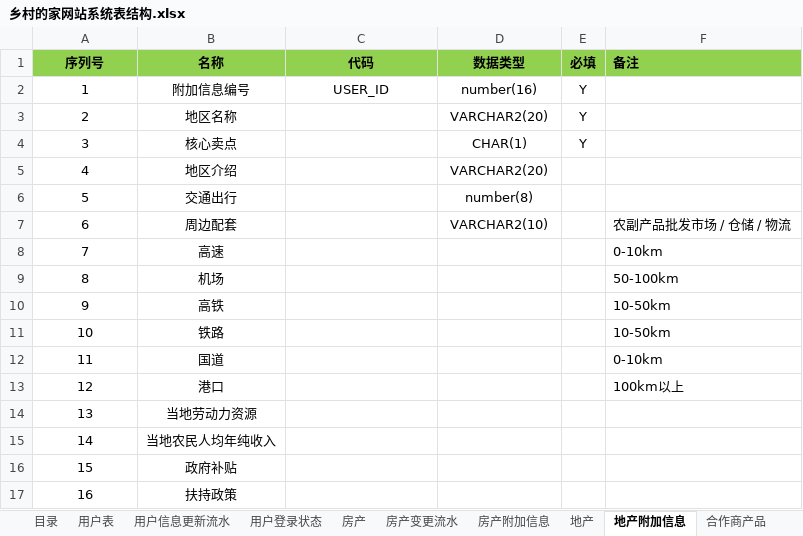
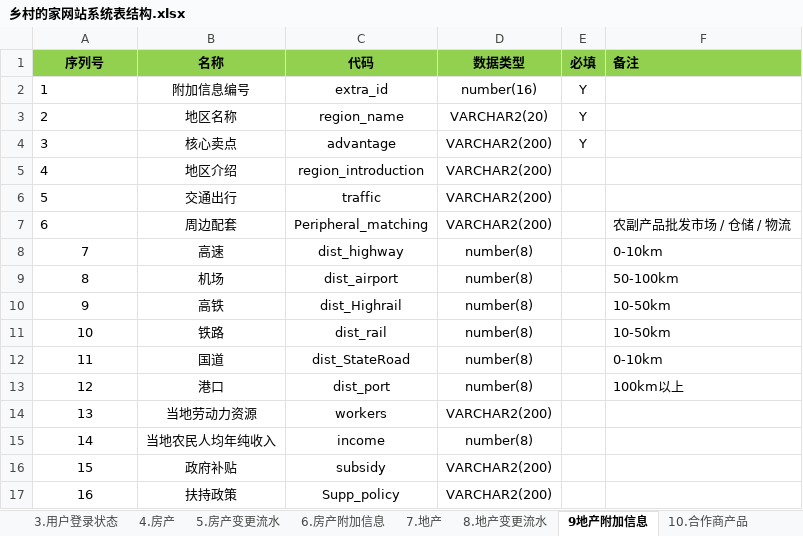
Before and after one commit to hhk2go/xiangcundejia, an Excel workbook: doc/乡村的家网站系统表结构.xlsx, sheet 9地产附加信息, drawn as a sheet; values as stored, in another font and other column widths than the file's, no borders; the diff names each change by its address in the sheet, - before the commit and + after, or states it on an @@ line.

```diff
--- a/doc/乡村的家网站系统表结构.xlsx (sheet 9地产附加信息)
+++ b/doc/乡村的家网站系统表结构.xlsx (sheet 9地产附加信息)
-sheet tab: 用户登录状态
+sheet tab: 3.用户登录状态
-sheet tab: 房产
+sheet tab: 4.房产
-sheet tab: 房产变更流水
+sheet tab: 5.房产变更流水
-sheet tab: 房产附加信息
+sheet tab: 6.房产附加信息
-sheet tab: 地产
+sheet tab: 7.地产
-sheet tab: 地产附加信息
+sheet tab: 9地产附加信息
-sheet tab: 合作商产品
+sheet tab: 10.合作商产品
+sheet tab: 8.地产变更流水
-A2:A7 alignment: center
+A2:A7 alignment: left
-C2 (代码): USER_ID
+C2 (代码): extra_id
-C3 (代码): (empty)
+C3 (代码): region_name
-C4 (代码): (empty)
+C4 (代码): advantage
-D4 (数据类型): CHAR(1)
+D4 (数据类型): VARCHAR2(200)
-C5 (代码): (empty)
+C5 (代码): region_introduction
-D5 (数据类型): VARCHAR2(20)
+D5 (数据类型): VARCHAR2(200)
-C6 (代码): (empty)
+C6 (代码): traffic
-D6 (数据类型): number(8)
+D6 (数据类型): VARCHAR2(200)
-C7 (代码): (empty)
+C7 (代码): Peripheral_matching
-D7 (数据类型): VARCHAR2(10)
+D7 (数据类型): VARCHAR2(200)
-C8 (代码): (empty)
+C8 (代码): dist_highway
-D8:D13 (数据类型): (empty)
+D8:D13 (数据类型): number(8)
-C9 (代码): (empty)
+C9 (代码): dist_airport
-C10 (代码): (empty)
+C10 (代码): dist_Highrail
-C11 (代码): (empty)
+C11 (代码): dist_rail
-C12 (代码): (empty)
+C12 (代码): dist_StateRoad
-C13 (代码): (empty)
+C13 (代码): dist_port
-C14 (代码): (empty)
+C14 (代码): workers
-D14 (数据类型): (empty)
+D14 (数据类型): VARCHAR2(200)
-C15 (代码): (empty)
+C15 (代码): income
-D15 (数据类型): (empty)
+D15 (数据类型): number(8)
-C16 (代码): (empty)
+C16 (代码): subsidy
-D16:D17 (数据类型): (empty)
+D16:D17 (数据类型): VARCHAR2(200)
-C17 (代码): (empty)
+C17 (代码): Supp_policy
```
Also changed, not shown: sheet 7.地产, sheet 10.合作商产品, sheet 目录, sheet 4.房产, sheet 5.房产变更流水, sheet 6.房产附加信息, other sheet tabs.
